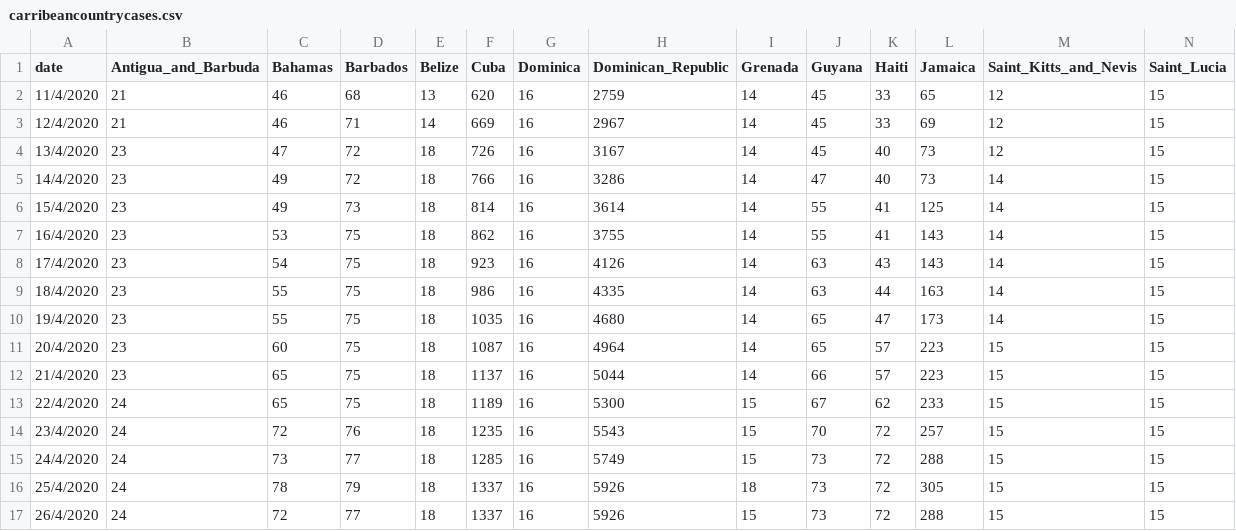
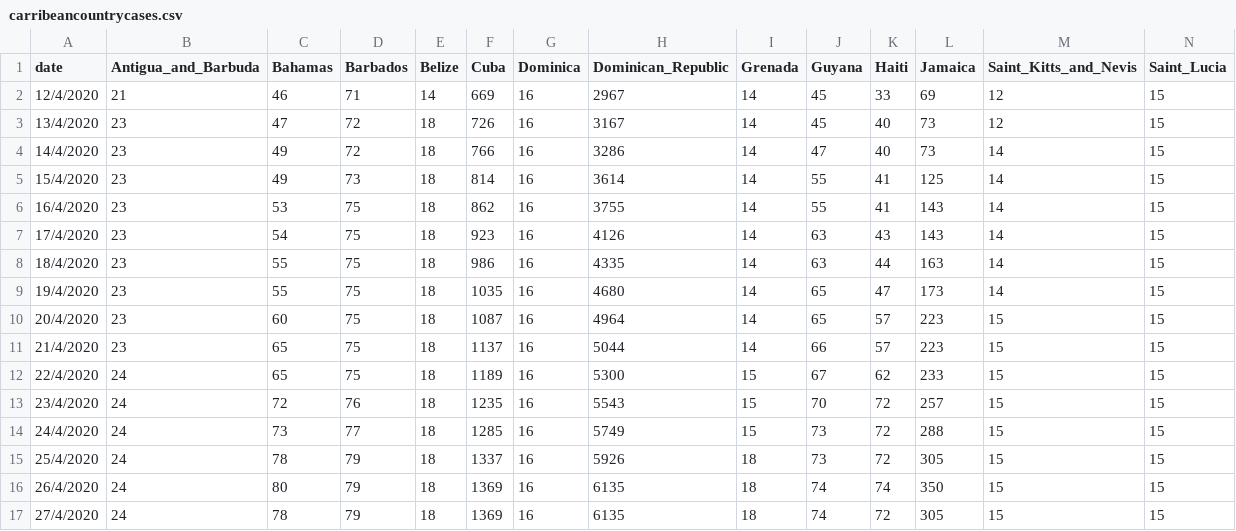
Before and after one commit to obikag/caribbean-virus-tracker, a CSV file: src/data/carribeancountrycases.csv, drawn as a sheet; only a part is shown; removed rows and columns are numbered as before the commit, all else as after; rows hold the shown columns only; the diff names each change by its address in the sheet, - before the commit and + after, or states it on an @@ line.

```diff
--- a/src/data/carribeancountrycases.csv
+++ b/src/data/carribeancountrycases.csv
-row 2: 11/4/2020 | 21 | 46 | 68 | 13 | 620 | 16 | 2759 | 14 | 45 | 33 | 65 | 12 | 15
-C16 (Bahamas): 72
+C16 (Bahamas): 80
-D16 (Barbados): 77
+D16 (Barbados): 79
-F16 (Cuba): 1337
+F16 (Cuba): 1369
-H16 (Dominican_Republic): 5926
+H16 (Dominican_Republic): 6135
-I16 (Grenada): 15
+I16 (Grenada): 18
-J16 (Guyana): 73
+J16 (Guyana): 74
-K16 (Haiti): 72
+K16 (Haiti): 74
-L16 (Jamaica): 288
+L16 (Jamaica): 350
+row 17: 27/4/2020 | 24 | 78 | 79 | 18 | 1369 | 16 | 6135 | 18 | 74 | 72 | 305 | 15 | 15
```
Also changed, not shown: src/data/caribbeansummary.csv, src/data/carribeancountrydeaths.csv, 3 other files.
